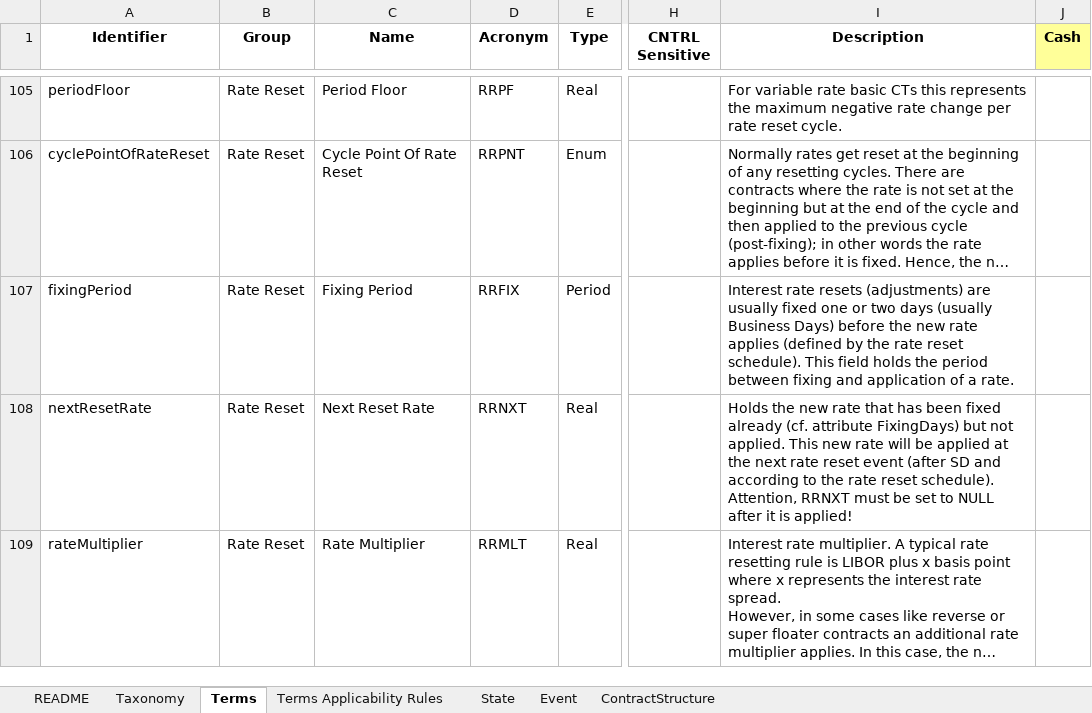
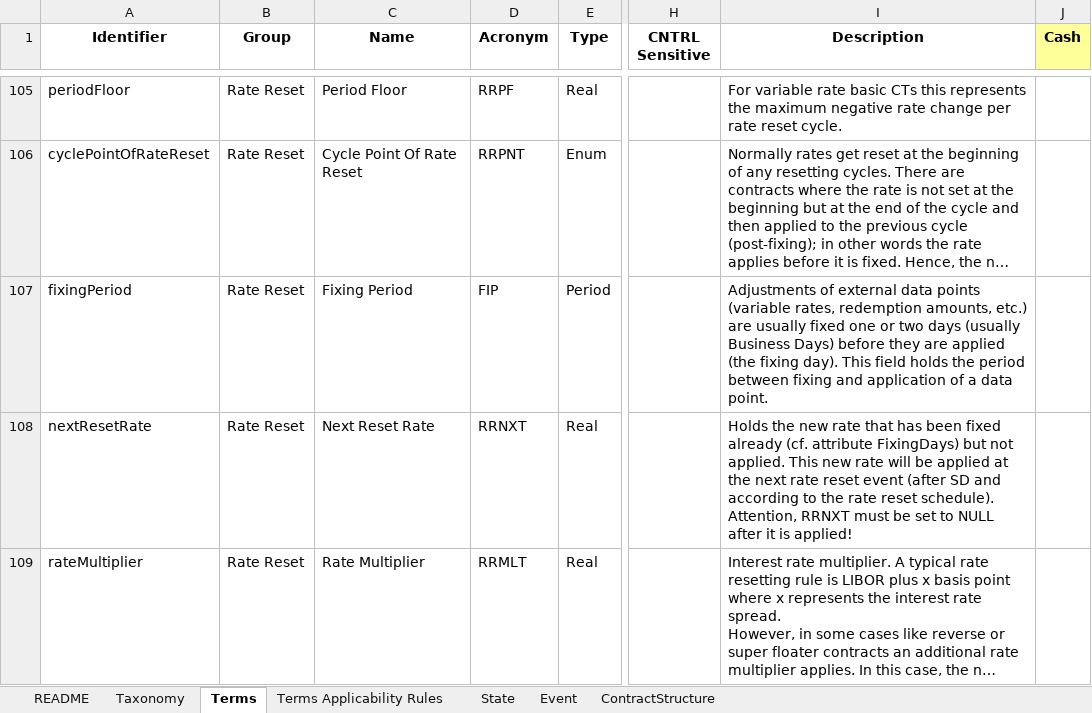
Before and after one commit to atpar/actus-dictionary, an Excel workbook: actus-dictionary.xlsx, sheet Terms, drawn as a sheet; only a part is shown, gaps mark what is left out; long unchanged cells end in …; values as stored, in another font and other column widths than the file's, no borders; charts and pictures not drawn; the diff names each change by its address in the sheet, - before the commit and + after, or states it on an @@ line.

Commit message:
fixed typo in fixingPeriod accronym

```diff
--- a/actus-dictionary.xlsx (sheet Terms)
+++ b/actus-dictionary.xlsx (sheet Terms)
-D107 (Acronym): RRFIX
+D107 (Acronym): FIP
-I107 (Description): Interest rate resets (adjustments) are usually fixed one or two days (usually Business Days) before the new rate applies (defined by the rate reset schedule). This field holds the period between fixing and application of a rate.
+I107 (Description): Adjustments of external data points (variable rates, redemption amounts, etc.) are usually fixed one or two days (usually Business Days) before they are applied (the fixing day). This field holds the period between fixing and application of a data point.
```
Also changed, not shown: 2 other files.
